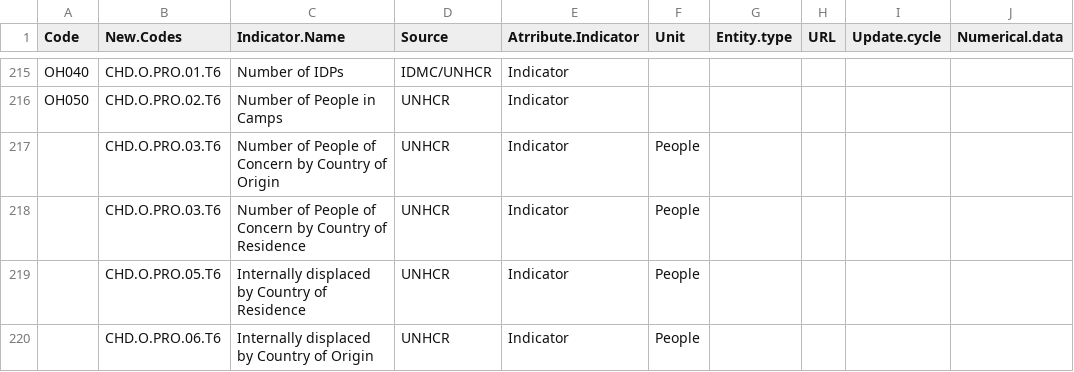
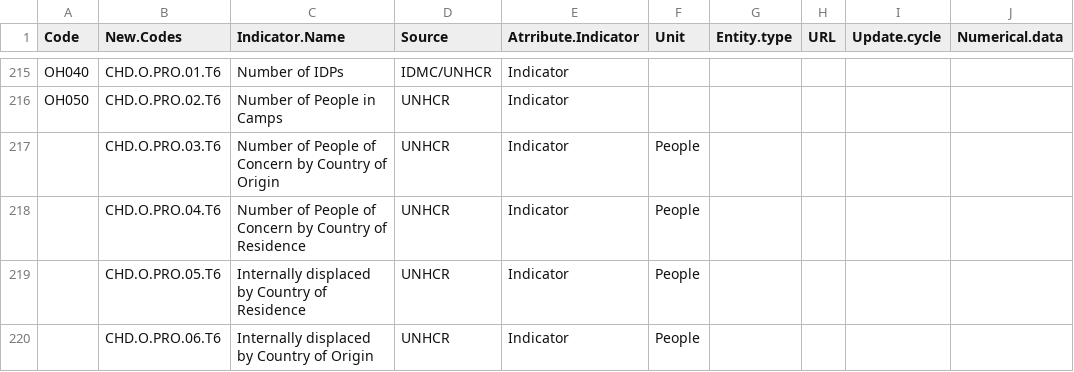
Before and after one commit to luiscape/data-for-frog, a CSV file: source_data/chd_list.csv, drawn as a sheet; only a part is shown, gaps mark what is left out; the diff names each change by its address in the sheet, - before the commit and + after, or states it on an @@ line.

```diff
--- a/source_data/chd_list.csv
+++ b/source_data/chd_list.csv
-B218 (New.Codes): CHD.O.PRO.03.T6
+B218 (New.Codes): CHD.O.PRO.04.T6
```
Also changed, not shown: frog_data/csv/indicator.csv, source_data/unhcr-indicator.csv, 4 other files.
